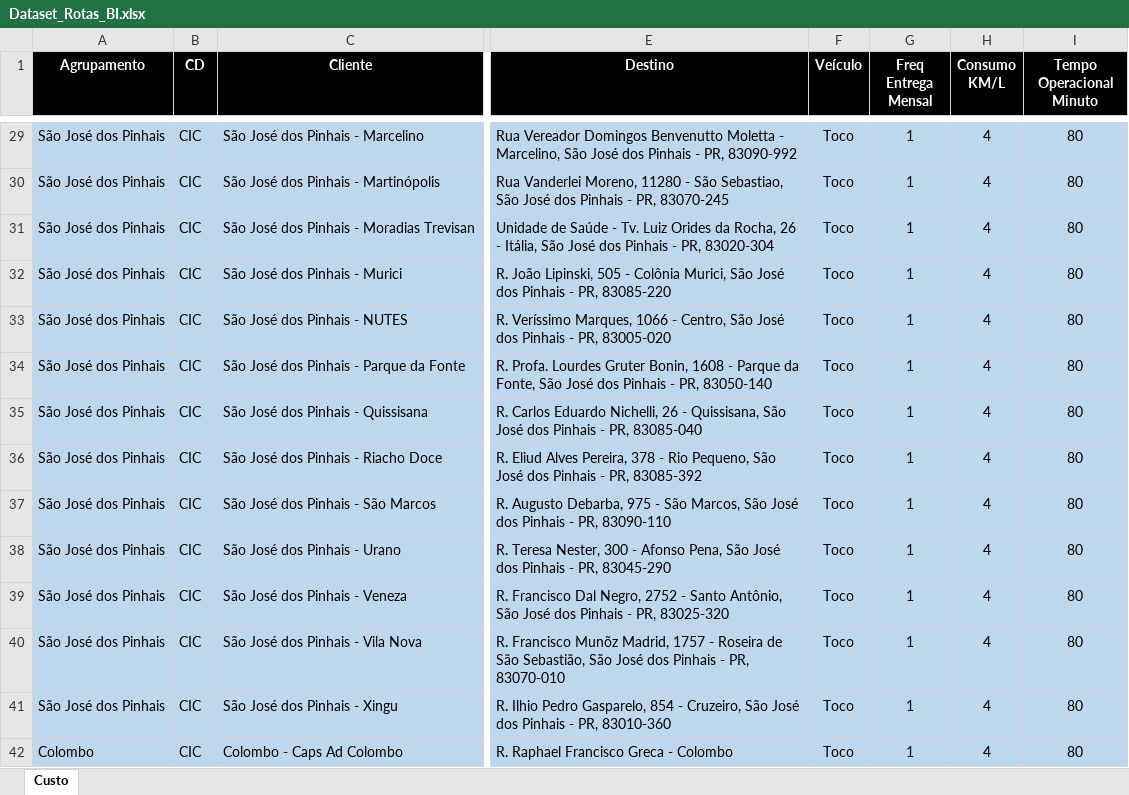
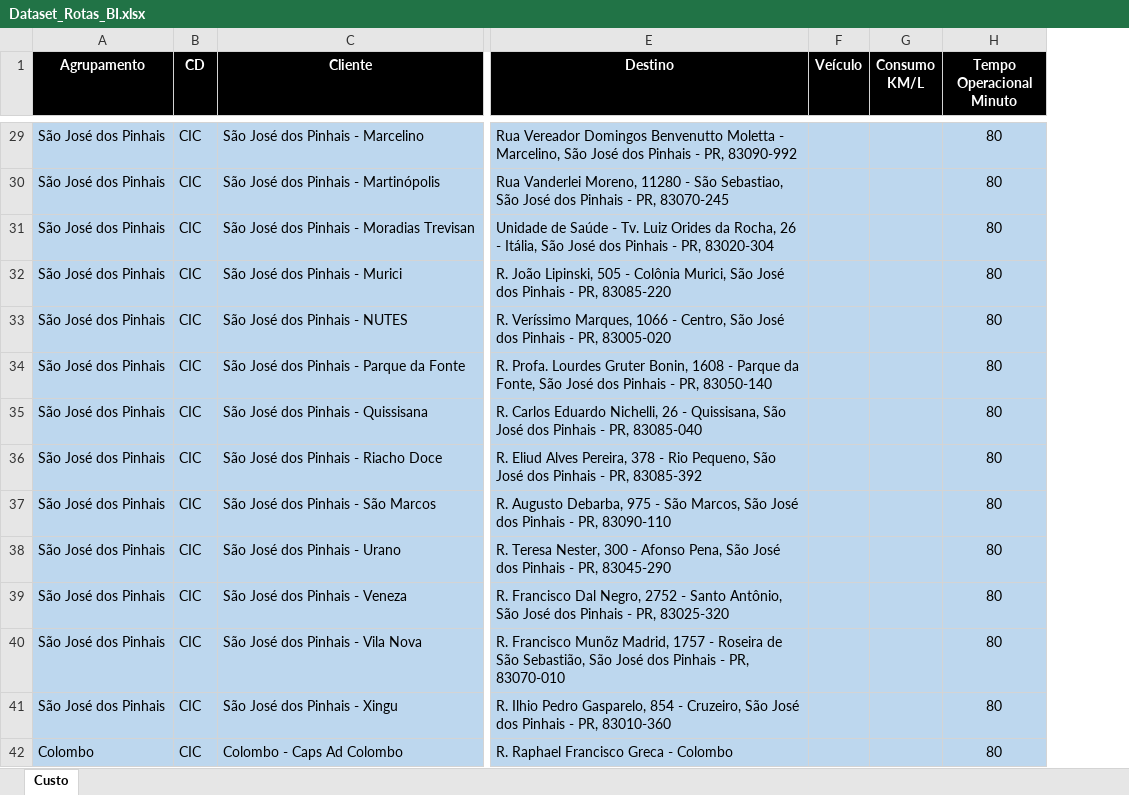
Before and after one commit to andrepimentelsantos01/Rotas_BI, an Excel workbook: Dataset_Rotas_BI.xlsx, sheet Custo, drawn as a sheet; only a part is shown, gaps mark what is left out; values as stored, in another font and other column widths than the file's, no borders; removed rows and columns are numbered as before the commit, all else as after; the diff covers the shown part only; the diff names each change by its address in the sheet, - before the commit and + after, or states it on an @@ line.

```diff
--- a/Dataset_Rotas_BI.xlsx (sheet Custo)
+++ b/Dataset_Rotas_BI.xlsx (sheet Custo)
-column G (Freq Entrega Mensal), rows 29-42: all 1
-F29:F42 (Veículo): Toco
+F29:F42 (Veículo): (empty)
-G29:G42 (Consumo KM/L): 4
+G29:G42 (Consumo KM/L): (empty)
```
Also changed, not shown: 3 added rows and 465 edited cells elsewhere in this sheet.
